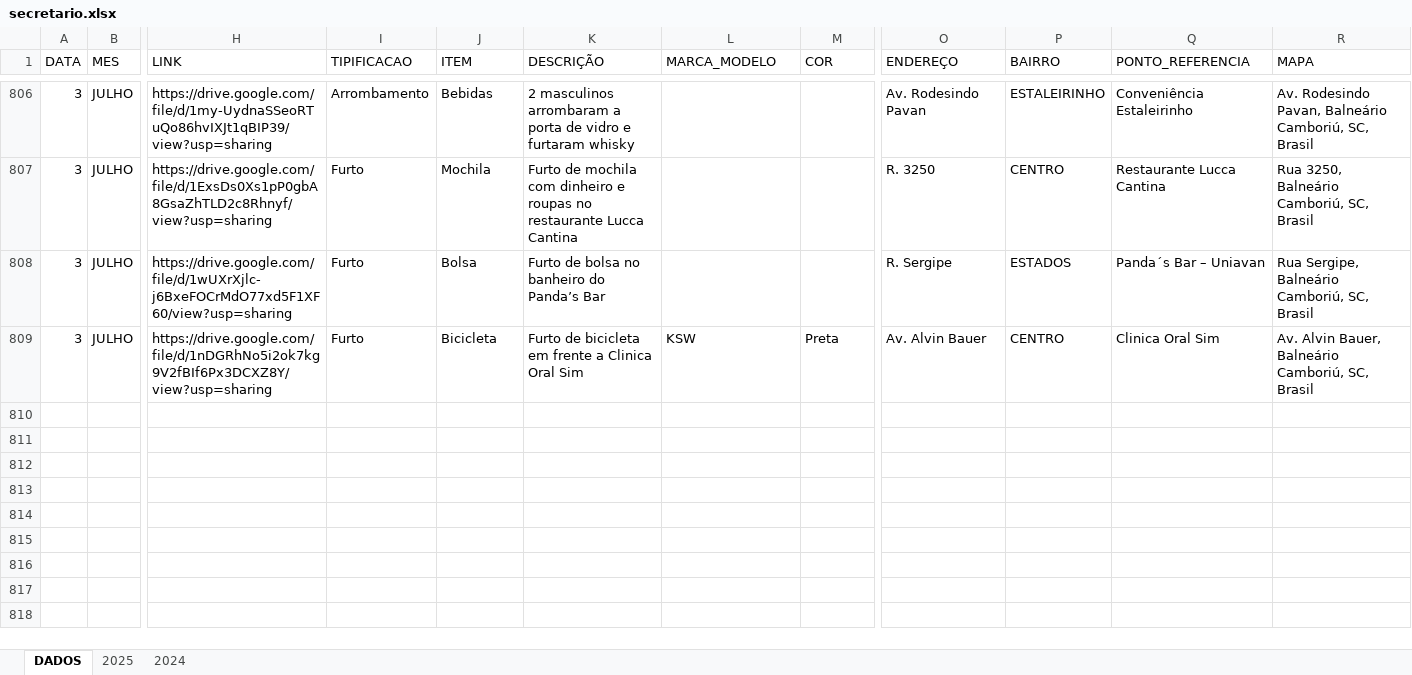
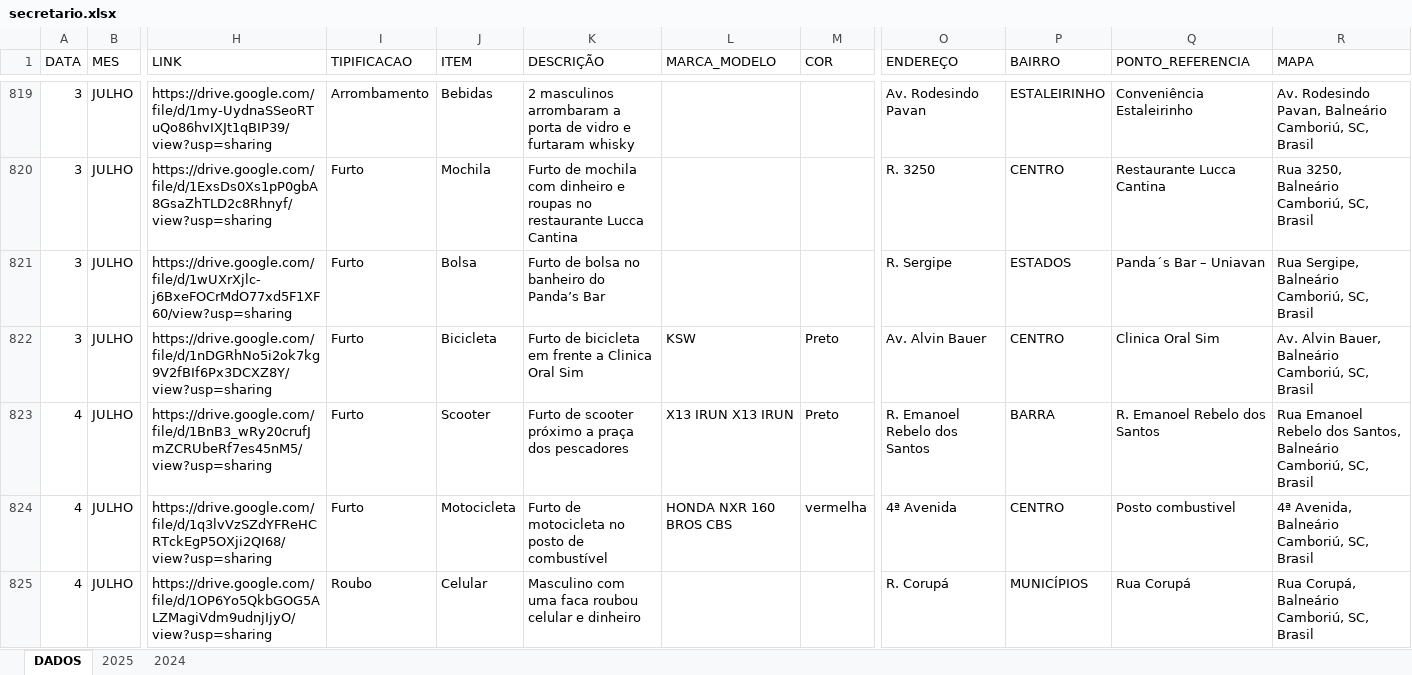
Before and after one commit to ronaldorocco/dashboard, an Excel workbook: secretario.xlsx, sheet DADOS, drawn as a sheet; only a part is shown, gaps mark what is left out; values as stored, in another font and other column widths than the file's, no cell formats; charts and pictures not drawn; addresses are those after the commit; rows hold the shown columns only; the diff covers the shown part only; the diff names each change by its address in the sheet, - before the commit and + after, or states it on an @@ line.

```diff
--- a/secretario.xlsx (sheet DADOS)
+++ b/secretario.xlsx (sheet DADOS)
-M822 (COR): Preta
+M822 (COR): Preto
+row 823: 4 | JULHO | https://drive.google.com/file/d/1BnB3_wRy20crufJmZCRUbeRf7es45nM5/view?usp=sharing | Furto | Scooter | Furto de scooter próximo a praça dos pescadores | X13 IRUN X13 IRUN | Preto | R. Emanoel Rebelo dos Santos | BARRA | R. Emanoel Rebelo dos Santos | Rua Emanoel Rebelo dos Santos, Balneário Camboriú, SC, Brasil
+row 824: 4 | JULHO | https://drive.google.com/file/d/1q3lvVzSZdYFReHCRTckEgP5OXji2QI68/view?usp=sharing | Furto | Motocicleta | Furto de motocicleta no posto de combustível | HONDA NXR 160 BROS CBS | vermelha | 4ª Avenida | CENTRO | Posto combustivel | 4ª Avenida, Balneário Camboriú, SC, Brasil
+row 825: 4 | JULHO | https://drive.google.com/file/d/1OP6Yo5QkbGOG5ALZMagiVdm9udnjIjyO/view?usp=sharing | Roubo | Celular | Masculino com uma faca roubou celular e dinheiro |  |  | R. Corupá | MUNICÍPIOS | Rua Corupá | Rua Corupá, Balneário Camboriú, SC, Brasil
```
Also changed, not shown: 25 added rows and 49 edited cells elsewhere in this sheet, cell formats, 2 other files.
